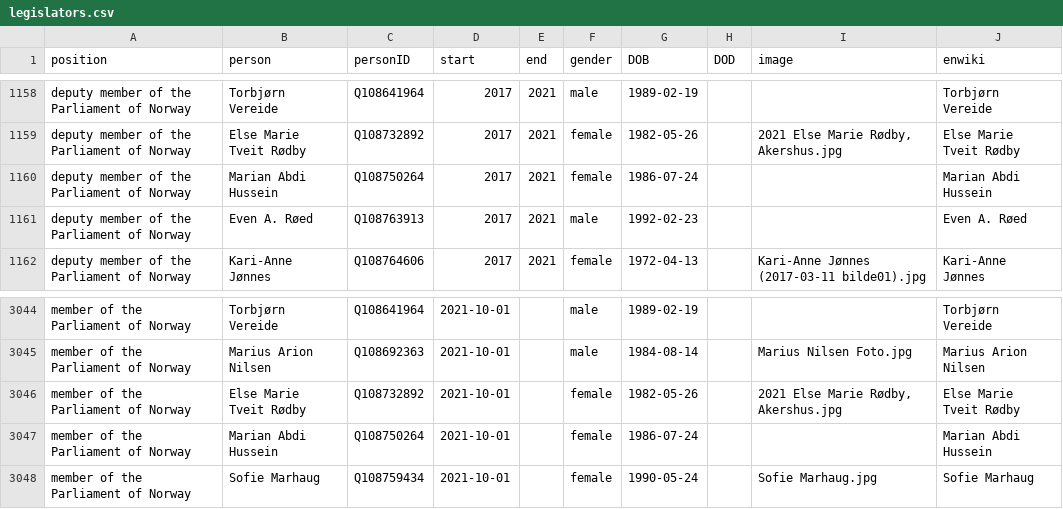
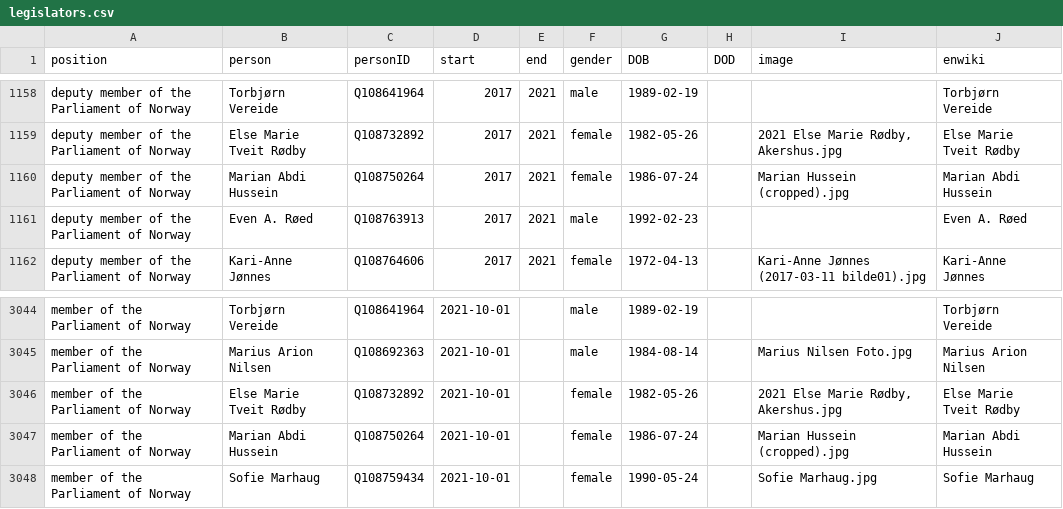
Before and after one commit to every-politician-scrapers/norway-cabinet, a CSV file: html/legislators.csv, drawn as a sheet; only a part is shown, gaps mark what is left out.

Commit message:
PCB update

```diff
--- a/html/legislators.csv
+++ b/html/legislators.csv
@@ -1159,3 +1159,3 @@ deputy member of the Parliament of Norway,Torbjørn Vereide,Q108641964,2017,2021
 deputy member of the Parliament of Norway,Else Marie Tveit Rødby,Q108732892,2017,2021,female,1982-05-26,,"2021 Else Marie Rødby, Akershus.jpg",Else Marie Tveit Rødby
-deputy member of the Parliament of Norway,Marian Abdi Hussein,Q108750264,2017,2021,female,1986-07-24,,,Marian Abdi Hussein
+deputy member of the Parliament of Norway,Marian Abdi Hussein,Q108750264,2017,2021,female,1986-07-24,,Marian Hussein (cropped).jpg,Marian Abdi Hussein
 deputy member of the Parliament of Norway,Even A. Røed,Q108763913,2017,2021,male,1992-02-23,,,Even A. Røed
@@ -3046,3 +3046,3 @@ member of the Parliament of Norway,Marius Arion Nilsen,Q108692363,2021-10-01,,ma
 member of the Parliament of Norway,Else Marie Tveit Rødby,Q108732892,2021-10-01,,female,1982-05-26,,"2021 Else Marie Rødby, Akershus.jpg",Else Marie Tveit Rødby
-member of the Parliament of Norway,Marian Abdi Hussein,Q108750264,2021-10-01,,female,1986-07-24,,,Marian Abdi Hussein
+member of the Parliament of Norway,Marian Abdi Hussein,Q108750264,2021-10-01,,female,1986-07-24,,Marian Hussein (cropped).jpg,Marian Abdi Hussein
 member of the Parliament of Norway,Sofie Marhaug,Q108759434,2021-10-01,,female,1990-05-24,,Sofie Marhaug.jpg,Sofie Marhaug
```
